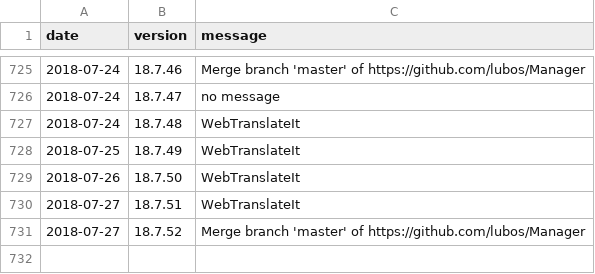
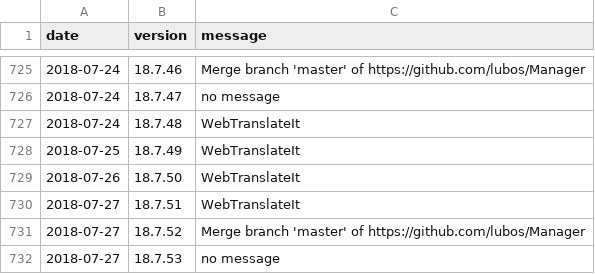
Before and after one commit to 3etechinns/www.manager.io, a CSV file: _data/releases.csv, drawn as a sheet; only a part is shown, gaps mark what is left out; the diff names each change by its address in the sheet, - before the commit and + after, or states it on an @@ line.

Commit message:
New release

```diff
--- a/_data/releases.csv
+++ b/_data/releases.csv
+row 732: 2018-07-27 | 18.7.53 | no message
```
